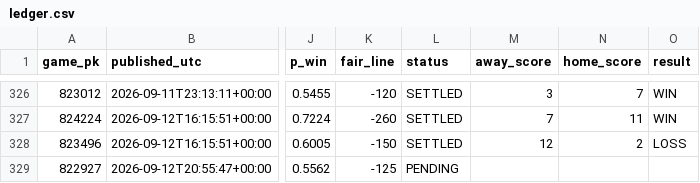
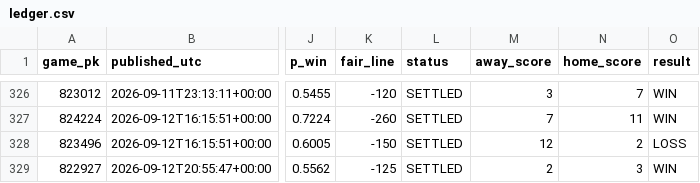
Before and after one commit to 2542609ontarioinc-wq/PickHub, a CSV file: ledger.csv, drawn as a sheet; only a part is shown, gaps mark what is left out; the diff names each change by its address in the sheet, - before the commit and + after, or states it on an @@ line.

```diff
--- a/ledger.csv
+++ b/ledger.csv
-L329 (status): PENDING
+L329 (status): SETTLED
-M329 (away_score): (empty)
+M329 (away_score): 2
-N329 (home_score): (empty)
+N329 (home_score): 3
-O329 (result): (empty)
+O329 (result): WIN
```
Also changed, not shown: 2 other files.
